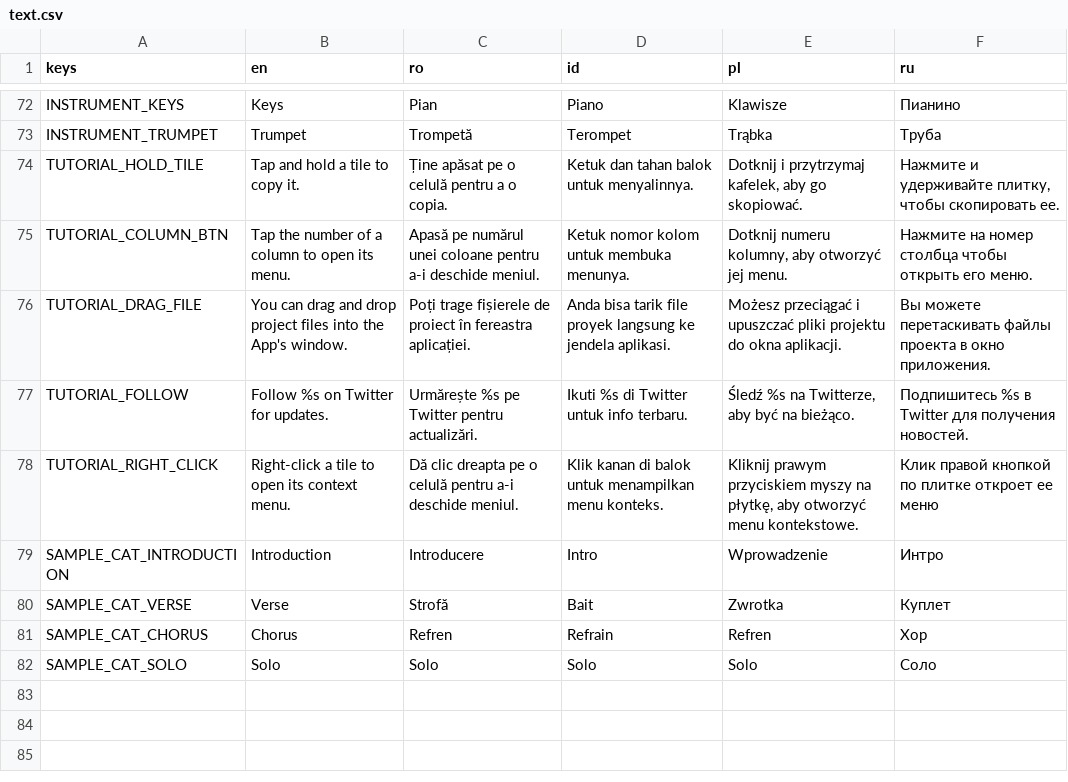
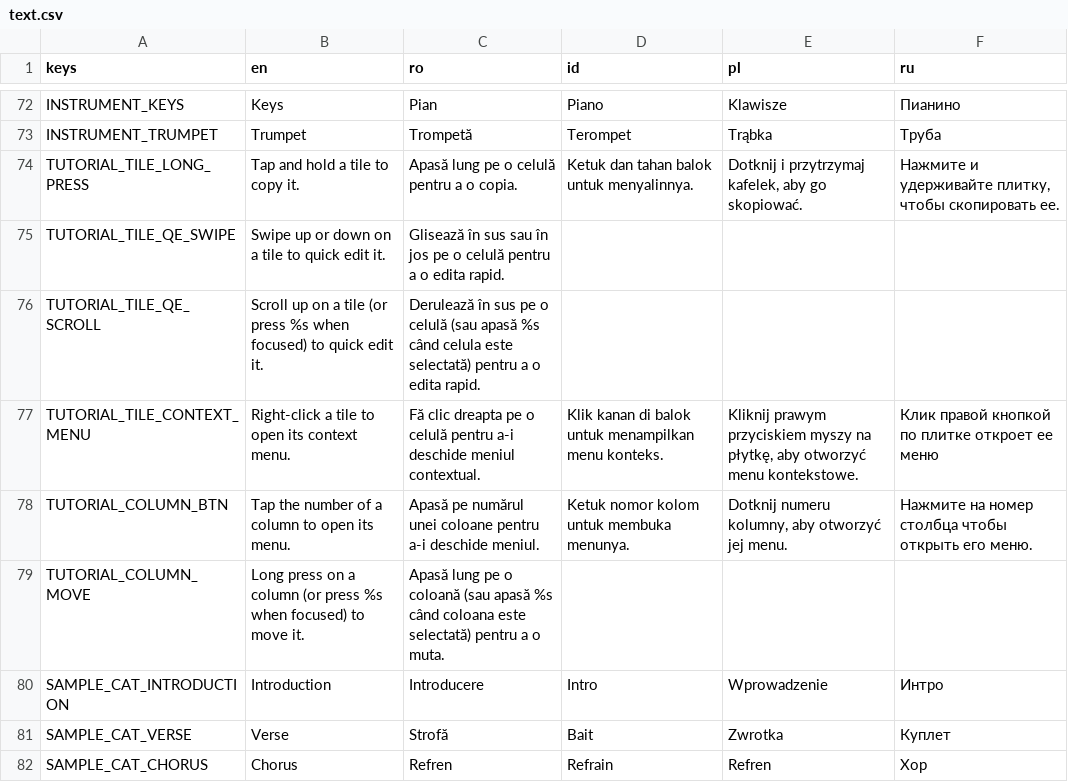
Before and after one commit to pattlebass/Music-DJ, a CSV file: languages/text.csv, drawn as a sheet; only a part is shown, gaps mark what is left out; the shorter side is filled out with more unchanged rows.

Commit message:
Revamp tutorial

```diff
--- a/languages/text.csv
+++ b/languages/text.csv
@@ -83,7 +83,8 @@ INSTRUMENT_KEYS,Keys,Pian,Piano,Klawisze,Пианино
 INSTRUMENT_TRUMPET,Trumpet,Trompetă,Terompet,Trąbka,Труба
-TUTORIAL_HOLD_TILE,Tap and hold a tile to copy it.,Ține apăsat pe o celulă pentru a o copia.,Ketuk dan tahan balok untuk menyalinnya.,"Dotknij i przytrzymaj kafelek, aby go skopiować.","Нажмите и удерживайте плитку, чтобы скопировать ее."
+TUTORIAL_TILE_LONG_PRESS,Tap and hold a tile to copy it.,Apasă lung pe o celulă pentru a o copia.,Ketuk dan tahan balok untuk menyalinnya.,"Dotknij i przytrzymaj kafelek, aby go skopiować.","Нажмите и удерживайте плитку, чтобы скопировать ее."
+TUTORIAL_TILE_QE_SWIPE,Swipe up or down on a tile to quick edit it.,Glisează în sus sau în jos pe o celulă pentru a o edita rapid.,,,
+TUTORIAL_TILE_QE_SCROLL,Scroll up on a tile (or press %s when focused) to quick edit it.,Derulează în sus pe o celulă (sau apasă %s când celula este selectată) pentru a o edita rapid.,,,
+TUTORIAL_TILE_CONTEXT_MENU,Right-click a tile to open its context menu.,Fă clic dreapta pe o celulă pentru a-i deschide meniul contextual.,Klik kanan di balok untuk menampilkan menu konteks.,"Kliknij prawym przyciskiem myszy na płytkę, aby otworzyć menu kontekstowe.",Клик правой кнопкой по плитке откроет ее меню
 TUTORIAL_COLUMN_BTN,Tap the number of a column to open its menu.,Apasă pe numărul unei coloane pentru a-i deschide meniul.,Ketuk nomor kolom untuk membuka menunya.,"Dotknij numeru kolumny, aby otworzyć jej menu.",Нажмите на номер столбца чтобы открыть его меню.
-TUTORIAL_DRAG_FILE,You can drag and drop project files into the App's window.,Poți trage fișierele de proiect în fereastra aplicației.,Anda bisa tarik file proyek langsung ke jendela aplikasi.,Możesz przeciągać i upuszczać pliki projektu do okna aplikacji.,Вы можете перетаскивать файлы проекта в окно приложения.
-TUTORIAL_FOLLOW,Follow %s on Twitter for updates.,Urmărește %s pe Twitter pentru actualizări.,Ikuti %s di Twitter untuk info terbaru.,"Śledź %s na Twitterze, aby być na bieżąco.",Подпишитесь %s в Twitter для получения новостей.
-TUTORIAL_RIGHT_CLICK,Right-click a tile to open its context menu.,Dă clic dreapta pe o celulă pentru a-i deschide meniul.,Klik kanan di balok untuk menampilkan menu konteks.,"Kliknij prawym przyciskiem myszy na płytkę, aby otworzyć menu kontekstowe.",Клик правой кнопкой по плитке откроет ее меню
+TUTORIAL_COLUMN_MOVE,Long press on a column (or press %s when focused) to move it.,Apasă lung pe o coloană (sau apasă %s când coloana este selectată) pentru a o muta.,,,
 SAMPLE_CAT_INTRODUCTION,Introduction,Introducere,Intro,Wprowadzenie,Интро
```
Also changed, not shown: 45 other files.
